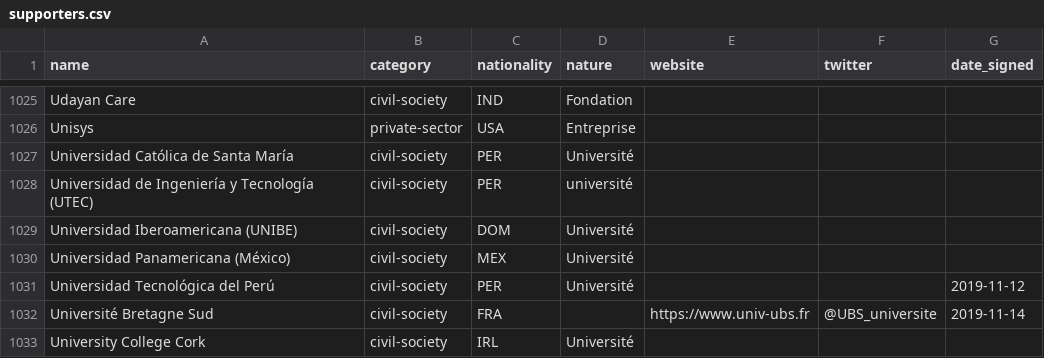
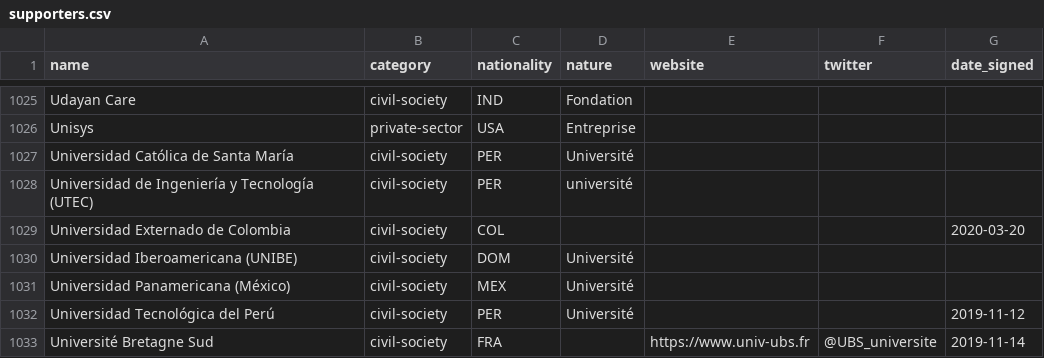
Before and after one commit to ambanum/ParisCall, a CSV file: supporters.csv, drawn as a sheet; only a part is shown, gaps mark what is left out; the shorter side is filled out with more unchanged rows; the diff names each change by its address in the sheet, - before the commit and + after, or states it on an @@ line.

Commit message:
Add Universidad Externado de Colombia supporter [skip ci]

```diff
--- a/supporters.csv
+++ b/supporters.csv
+row 1029: Universidad Externado de Colombia | civil-society | COL |  |  |  | 2020-03-20
```
Also changed, not shown: 8 other files.
